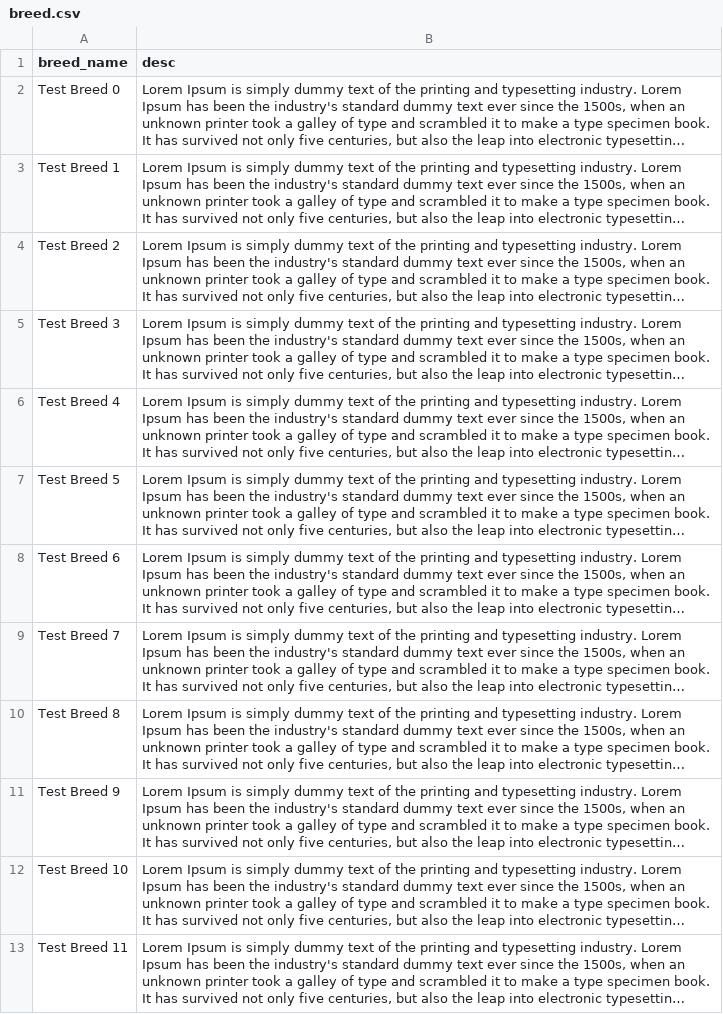
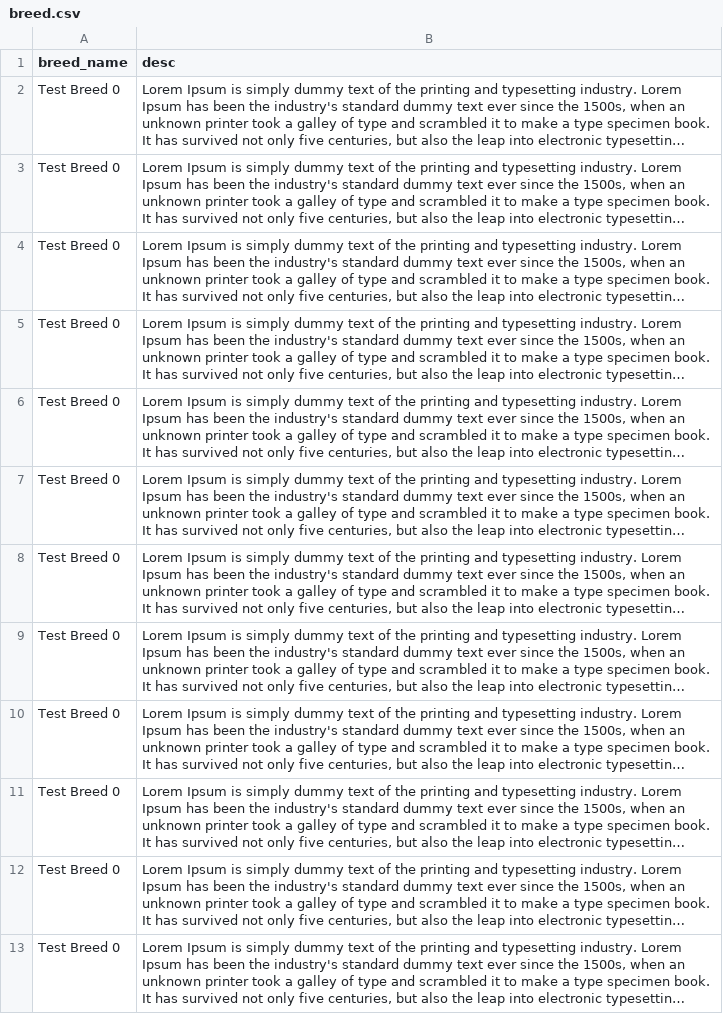
Before and after one commit to masystems/cloud-lines-testing, a CSV file: breed.csv, drawn as a sheet; long unchanged cells end in …; the diff names each change by its address in the sheet, - before the commit and + after, or states it on an @@ line.

```diff
--- a/breed.csv
+++ b/breed.csv
-A3 (breed_name): Test Breed 1
+A3 (breed_name): Test Breed 0
-A4 (breed_name): Test Breed 2
+A4 (breed_name): Test Breed 0
-A5 (breed_name): Test Breed 3
+A5 (breed_name): Test Breed 0
-A6 (breed_name): Test Breed 4
+A6 (breed_name): Test Breed 0
-A7 (breed_name): Test Breed 5
+A7 (breed_name): Test Breed 0
-A8 (breed_name): Test Breed 6
+A8 (breed_name): Test Breed 0
-A9 (breed_name): Test Breed 7
+A9 (breed_name): Test Breed 0
-A10 (breed_name): Test Breed 8
+A10 (breed_name): Test Breed 0
-A11 (breed_name): Test Breed 9
+A11 (breed_name): Test Breed 0
-A12 (breed_name): Test Breed 10
+A12 (breed_name): Test Breed 0
-A13 (breed_name): Test Breed 11
+A13 (breed_name): Test Breed 0
```
Also changed, not shown: pedigree.csv.
